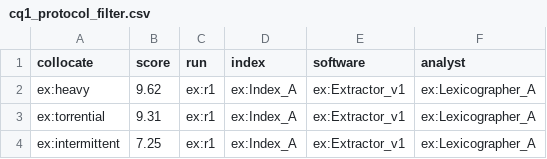
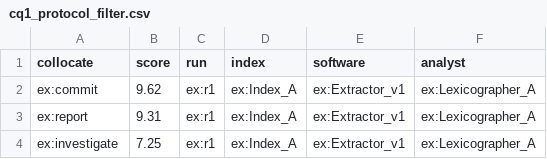
Before and after one commit to giuliabenotto/cpp-frac-evaluation, a CSV file: expected_results/cq1_protocol_filter.csv, drawn as a sheet.

Commit message:
Align expected_results/cq1_protocol_filter.csv with crime collocation evaluation

```diff
--- a/expected_results/cq1_protocol_filter.csv
+++ b/expected_results/cq1_protocol_filter.csv
@@ -1,4 +1,4 @@
 collocate,score,run,index,software,analyst
-ex:heavy,9.62,ex:r1,ex:Index_A,ex:Extractor_v1,ex:Lexicographer_A
-ex:torrential,9.31,ex:r1,ex:Index_A,ex:Extractor_v1,ex:Lexicographer_A
-ex:intermittent,7.25,ex:r1,ex:Index_A,ex:Extractor_v1,ex:Lexicographer_A
+ex:commit,9.62,ex:r1,ex:Index_A,ex:Extractor_v1,ex:Lexicographer_A
+ex:report,9.31,ex:r1,ex:Index_A,ex:Extractor_v1,ex:Lexicographer_A
+ex:investigate,7.25,ex:r1,ex:Index_A,ex:Extractor_v1,ex:Lexicographer_A
```
